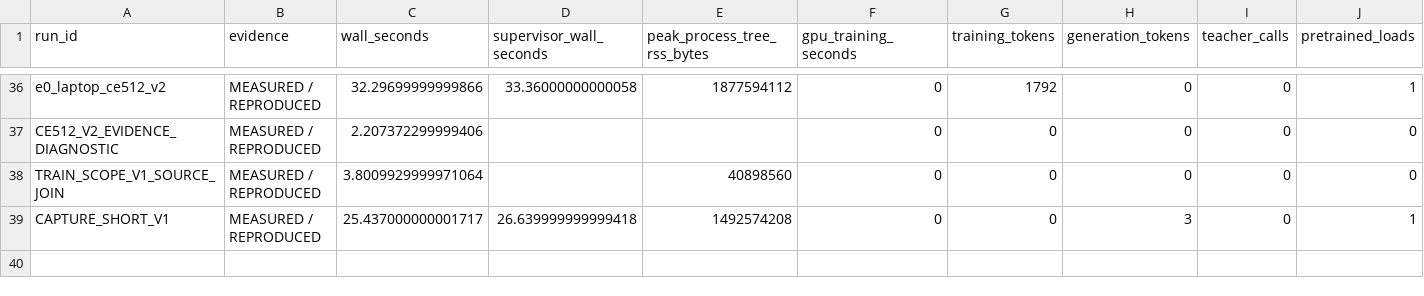
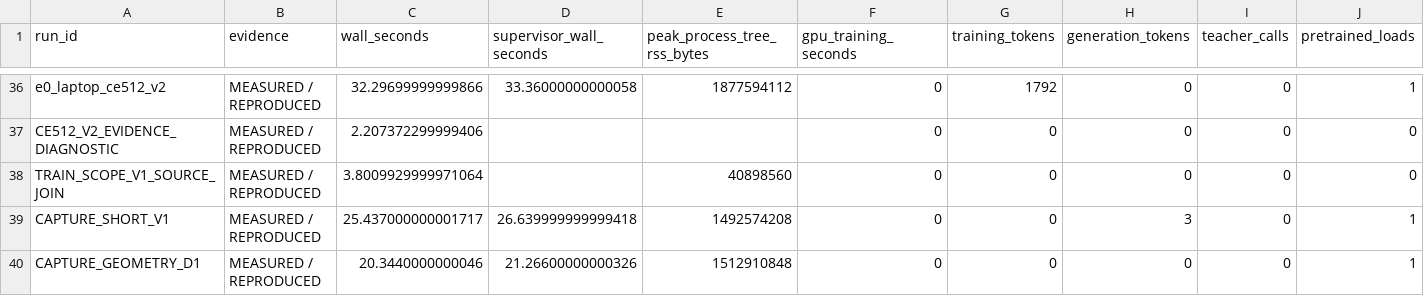
Before and after one commit to LUNCY579/Compact-LLM, a CSV file: experiments/post_training_mimo_centralized_v1/RESOURCE_LEDGER.csv, drawn as a sheet; only a part is shown, gaps mark what is left out; rows hold the shown columns only; the diff names each change by its address in the sheet, - before the commit and + after, or states it on an @@ line.

```diff
--- a/experiments/post_training_mimo_centralized_v1/RESOURCE_LEDGER.csv
+++ b/experiments/post_training_mimo_centralized_v1/RESOURCE_LEDGER.csv
+row 40: CAPTURE_GEOMETRY_D1 | MEASURED / REPRODUCED | 20.3440000000046 | 21.26600000000326 | 1512910848 | 0 | 0 | 0 | 0 | 1
```
Also changed, not shown: experiments/post_training_mimo_centralized_v1/METHOD_STATUS_MATRIX.csv, experiments/post_training_mimo_centralized_v1/RESULTS_MATRIX.csv, 26 other files.
